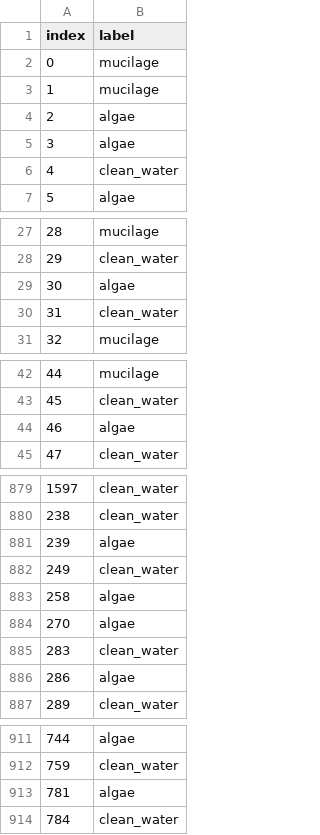
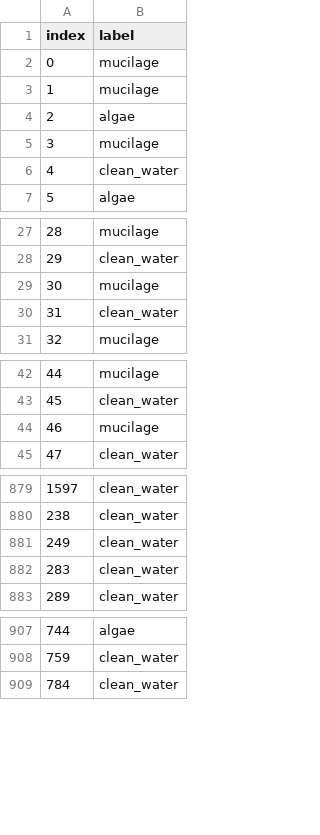
Before and after one commit to germanasergi/mucilage-detection, a CSV file: src/labels_corrected.csv, drawn as a sheet; only a part is shown, gaps mark what is left out; the diff covers the shown part only.

```diff
--- a/src/labels_corrected.csv
+++ b/src/labels_corrected.csv
@@ -4,3 +4,3 @@ index,label
 2,algae
-3,algae
+3,mucilage
 4,clean_water
@@ -28,3 +28,3 @@ index,label
 29,clean_water
-30,algae
+30,mucilage
 31,clean_water
@@ -43,3 +43,3 @@ index,label
 45,clean_water
-46,algae
+46,mucilage
 47,clean_water
@@ -880,8 +880,4 @@ index,label
 238,clean_water
-239,algae
 249,clean_water
-258,algae
-270,algae
 283,clean_water
-286,algae
 289,clean_water
@@ -912,3 +908,2 @@ index,label
 759,clean_water
-781,algae
 784,clean_water
```
Also changed, not shown: 1 edited cell elsewhere in this file, 3 other files.
